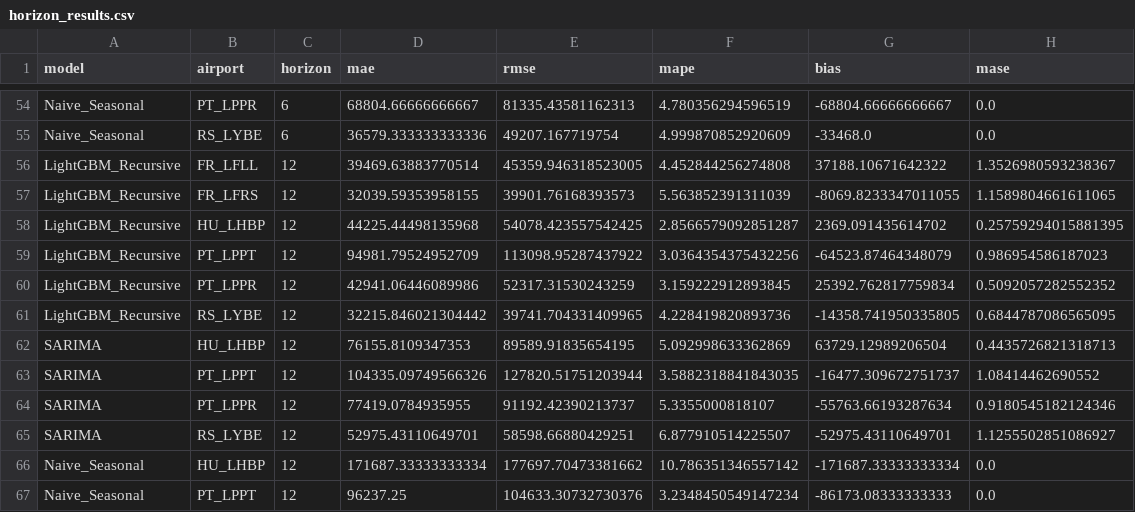
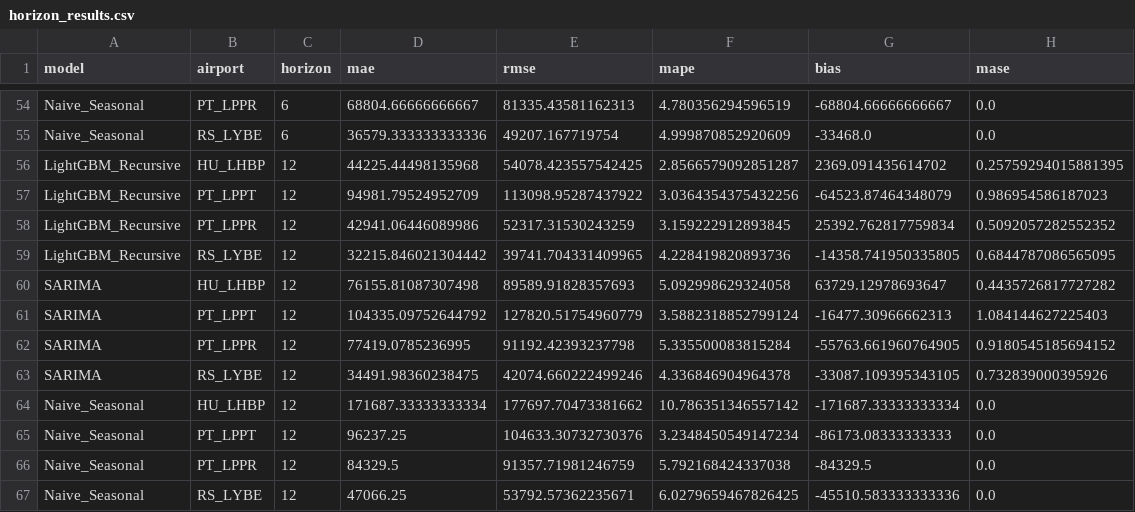
Before and after one commit to Airohh/airport-forecasting, a CSV file: reports/horizon_results.csv, drawn as a sheet; only a part is shown, gaps mark what is left out; the shorter side is filled out with more unchanged rows; the diff covers the shown part only.

```diff
--- a/reports/horizon_results.csv
+++ b/reports/horizon_results.csv
@@ -55,4 +55,2 @@ Naive_Seasonal,PT_LPPR,6,68804.66666666667,81335.43581162313,4.780356294596519,-
 Naive_Seasonal,RS_LYBE,6,36579.333333333336,49207.167719754,4.999870852920609,-33468.0,0.0
-LightGBM_Recursive,FR_LFLL,12,39469.63883770514,45359.946318523005,4.452844256274808,37188.10671642322,1.3526980593238367
-LightGBM_Recursive,FR_LFRS,12,32039.59353958155,39901.76168393573,5.563852391311039,-8069.8233347011055,1.1589804661611065
 LightGBM_Recursive,HU_LHBP,12,44225.44498135968,54078.423557542425,2.8566579092851287,2369.091435614702,0.25759294015881395
@@ -61,6 +59,6 @@ LightGBM_Recursive,PT_LPPR,12,42941.06446089986,52317.31530243259,3.159222912893
 LightGBM_Recursive,RS_LYBE,12,32215.846021304442,39741.704331409965,4.228419820893736,-14358.741950335805,0.6844787086565095
-SARIMA,HU_LHBP,12,76155.8109347353,89589.91835654195,5.092998633362869,63729.12989206504,0.4435726821318713
-SARIMA,PT_LPPT,12,104335.09749566326,127820.51751203944,3.5882318841843035,-16477.309672751737,1.08414462690552
-SARIMA,PT_LPPR,12,77419.0784935955,91192.42390213737,5.3355000818107,-55763.66193287634,0.9180545182124346
-SARIMA,RS_LYBE,12,52975.43110649701,58598.66880429251,6.877910514225507,-52975.43110649701,1.1255502851086927
+SARIMA,HU_LHBP,12,76155.81087307498,89589.91828357693,5.092998629324058,63729.12978693647,0.4435726817727282
+SARIMA,PT_LPPT,12,104335.09752644792,127820.51754960779,3.5882318852799124,-16477.30966662313,1.084144627225403
+SARIMA,PT_LPPR,12,77419.0785236995,91192.42393237798,5.335500083815284,-55763.661960764905,0.9180545185694152
+SARIMA,RS_LYBE,12,34491.98360238475,42074.660222499246,4.336846904964378,-33087.109395343105,0.732839000395926
 Naive_Seasonal,HU_LHBP,12,171687.33333333334,177697.70473381662,10.786351346557142,-171687.33333333334,0.0
```
Also changed, not shown: 90 edited cells elsewhere in this file, reports/cv_results.csv, 2 other files.
